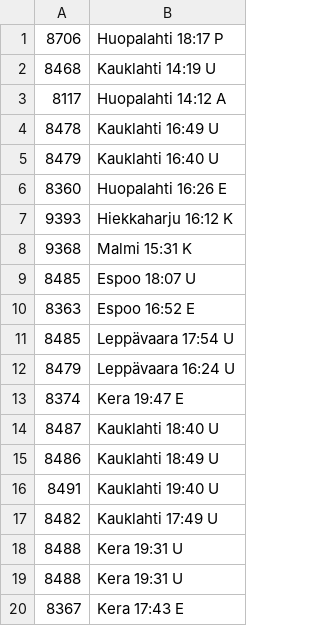
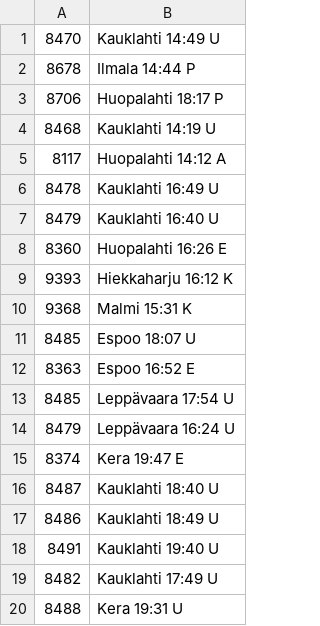
Before and after one commit to vuorenkoski/Lahijunat-desktop, a CSV file: Lahijunat/searches.csv, drawn as a sheet; removed rows and columns are numbered as before the commit, all else as after; the diff names each change by its address in the sheet, - before the commit and + after, or states it on an @@ line.

```diff
--- a/Lahijunat/searches.csv
+++ b/Lahijunat/searches.csv
+row 1: 8470 | Kauklahti 14:49 U
+row 2: 8678 | Ilmala 14:44 P
-row 19: 8488 | Kera 19:31 U
-row 20: 8367 | Kera 17:43 E
```
Also changed, not shown: 6 other files.
